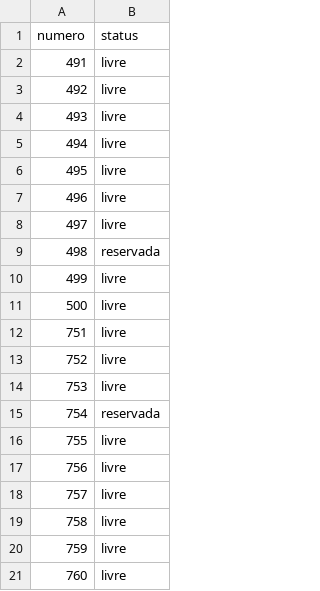
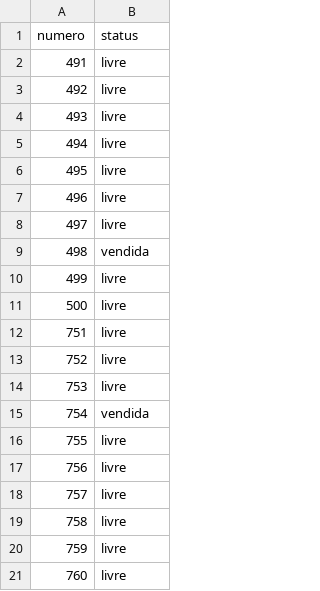
Before and after one commit to jeffersonrosario19/bingo, a CSV file: assets/status.csv, drawn as a sheet.

Commit message:
Atualizar o status.csv

```diff
--- a/assets/status.csv
+++ b/assets/status.csv
@@ -8,3 +8,3 @@ numero,status
 497,livre
-498,reservada
+498,vendida
 499,livre
@@ -14,3 +14,3 @@ numero,status
 753,livre
-754,reservada
+754,vendida
 755,livre
```
